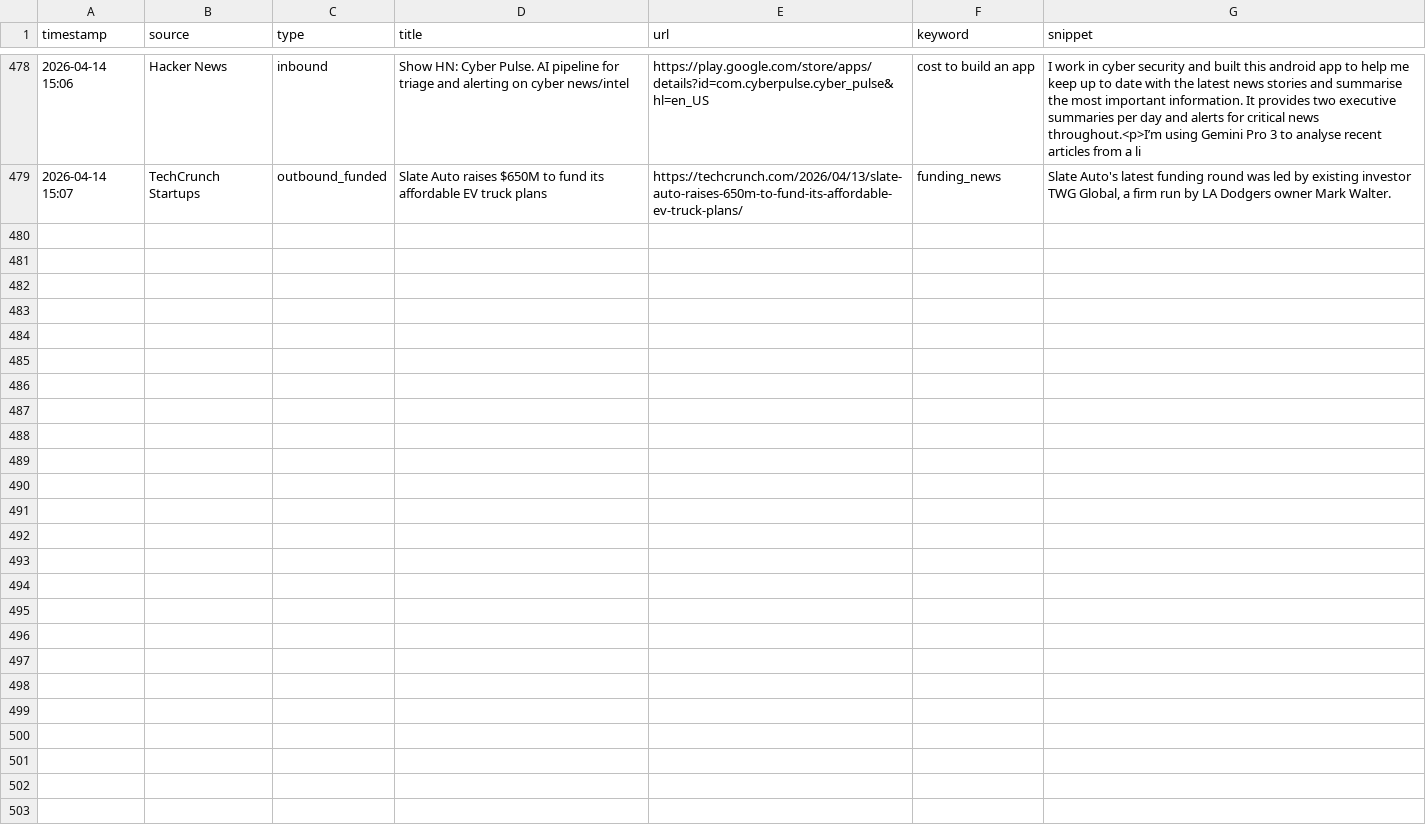
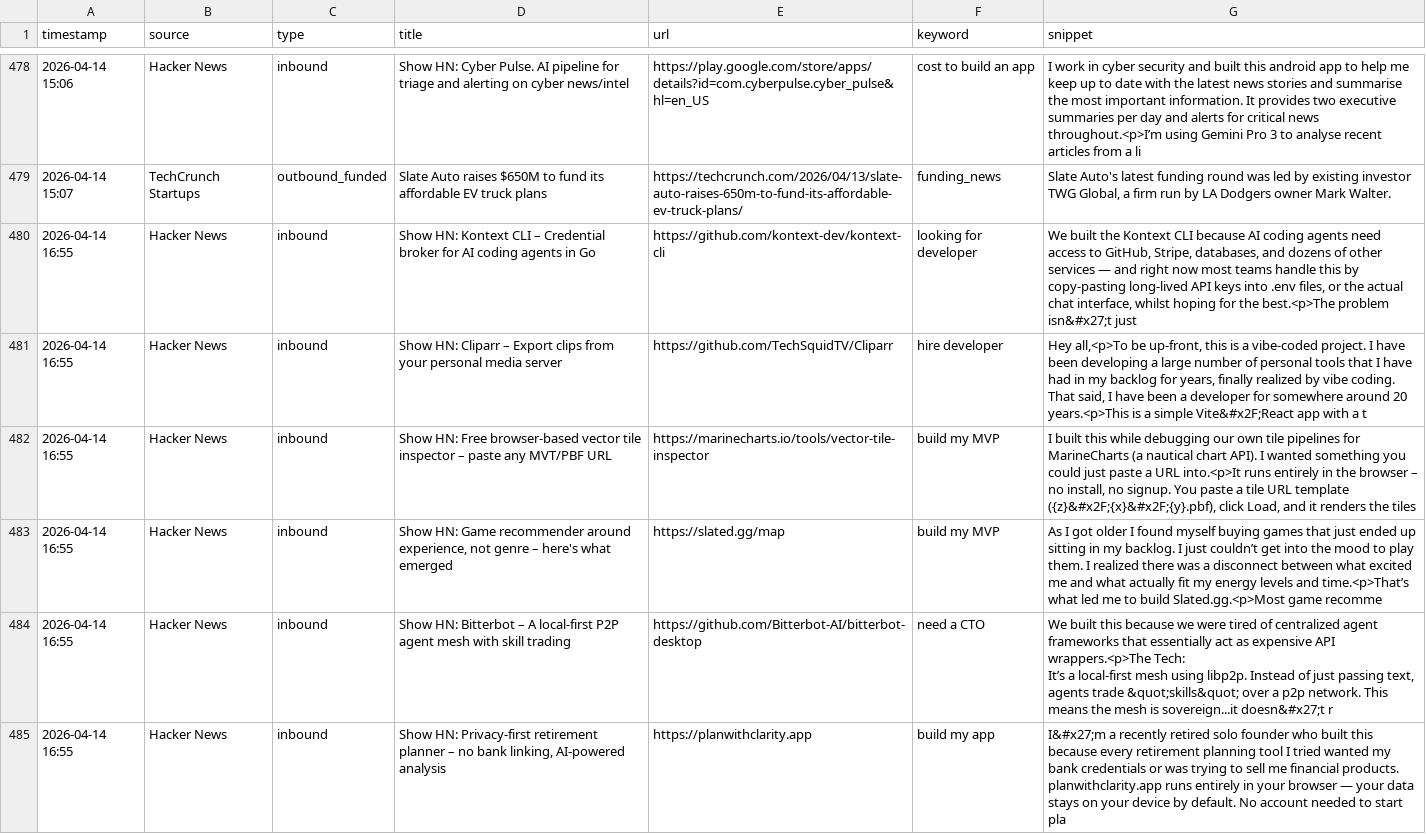
Before and after one commit to rajcreates/mvp-lead-system, a CSV file: leads.csv, drawn as a sheet; only a part is shown, gaps mark what is left out; ↵ is a line break in a cell; the diff covers the shown part only; the diff names each change by its address in the sheet, - before the commit and + after, or states it on an @@ line.

```diff
--- a/leads.csv
+++ b/leads.csv
+row 480: 2026-04-14 16:55 | Hacker News | inbound | Show HN: Kontext CLI – Credential broker for AI coding agents in Go | https://github.com/kontext-dev/kontext-cli | looking for developer | We built the Kontext CLI because AI coding agents need access to GitHub, Stripe, databases, and dozens of other services — and right now most teams handle this by copy-pasting long-lived API keys into .env files, or the actual chat interface, whilst hoping for the best.<p>The problem isn&#x27;t just
+row 481: 2026-04-14 16:55 | Hacker News | inbound | Show HN: Cliparr – Export clips from your personal media server | https://github.com/TechSquidTV/Cliparr | hire developer | Hey all,<p>To be up-front, this is a vibe-coded project. I have been developing a large number of personal tools that I have had in my backlog for years, finally realized by vibe coding. That said, I have been a developer for somewhere around 20 years.<p>This is a simple Vite&#x2F;React app with a t
+row 482: 2026-04-14 16:55 | Hacker News | inbound | Show HN: Free browser-based vector tile inspector – paste any MVT/PBF URL | https://marinecharts.io/tools/vector-tile-inspector | build my MVP | I built this while debugging our own tile pipelines for MarineCharts (a nautical chart API). I wanted something you could just paste a URL into.<p>It runs entirely in the browser – no install, no signup. You paste a tile URL template ({z}&#x2F;{x}&#x2F;{y}.pbf), click Load, and it renders the tiles
+row 483: 2026-04-14 16:55 | Hacker News | inbound | Show HN: Game recommender around experience, not genre – here's what emerged | https://slated.gg/map | build my MVP | As I got older I found myself buying games that just ended up sitting in my backlog. I just couldn’t get into the mood to play them. I realized there was a disconnect between what excited me and what actually fit my energy levels and time.<p>That’s what led me to build Slated.gg.<p>Most game recomme
+row 484: 2026-04-14 16:55 | Hacker News | inbound | Show HN: Bitterbot – A local-first P2P agent mesh with skill trading | https://github.com/Bitterbot-AI/bitterbot-desktop | need a CTO | We built this because we were tired of centralized agent frameworks that essentially act as expensive API wrappers.<p>The Tech: ↵ It’s a local-first mesh using libp2p. Instead of just passing text, agents trade &quot;skills&quot; over a p2p network. This means the mesh is sovereign...it doesn&#x27;t r
+row 485: 2026-04-14 16:55 | Hacker News | inbound | Show HN: Privacy-first retirement planner – no bank linking, AI-powered analysis | https://planwithclarity.app | build my app | I&#x27;m a recently retired solo founder who built this because every retirement planning tool I tried wanted my bank credentials or was trying to sell me financial products. planwithclarity.app runs entirely in your browser — your data stays on your device by default. No account needed to start pla
```
Also changed, not shown: 5 added rows elsewhere in this file, 1 other file.
